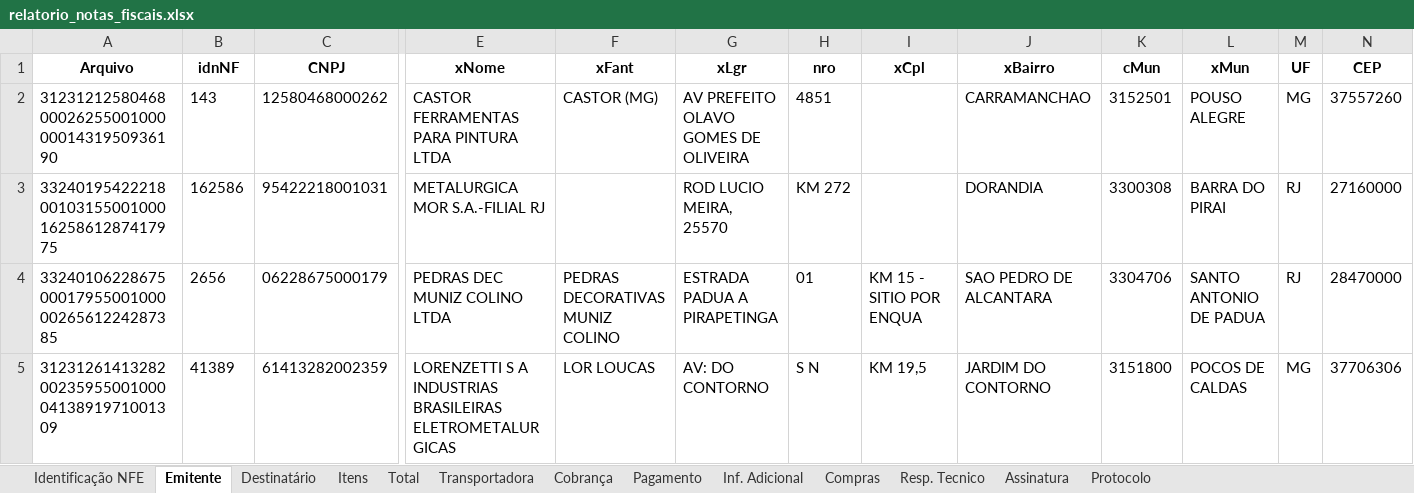
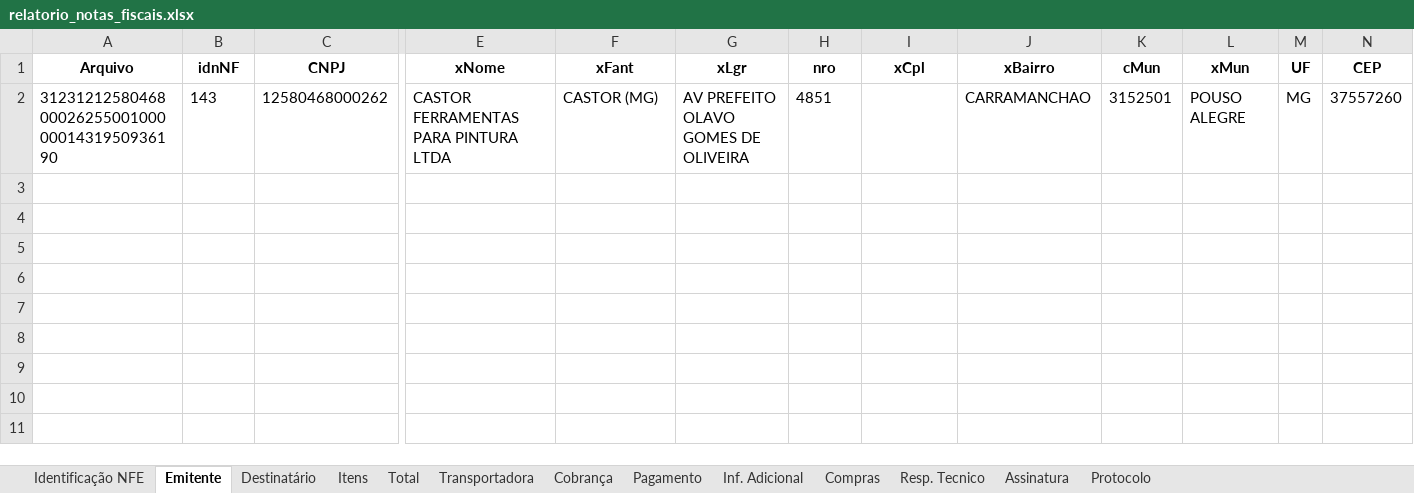
Before and after one commit to IgorSanthos/xmlreader, an Excel workbook: DataFrame_xml/relatorio_notas_fiscais.xlsx, sheet Emitente, drawn as a sheet; only a part is shown, gaps mark what is left out; values as stored, in another font and other column widths than the file's, no borders; rows hold the shown columns only; the diff names each change by its address in the sheet, - before the commit and + after, or states it on an @@ line.

```diff
--- a/DataFrame_xml/relatorio_notas_fiscais.xlsx (sheet Emitente)
+++ b/DataFrame_xml/relatorio_notas_fiscais.xlsx (sheet Emitente)
-row 3: 33240195422218001031550010001625861287417975 | 162586 | 95422218001031 | METALURGICA MOR S.A.-FILIAL RJ |  | ROD LUCIO MEIRA, 25570 | KM 272 |  | DORANDIA | 3300308 | BARRA DO PIRAI | RJ | 27160000
-row 4: 33240106228675000179550010000026561224287385 | 2656 | 06228675000179 | PEDRAS DEC MUNIZ COLINO LTDA | PEDRAS DECORATIVAS MUNIZ COLINO | ESTRADA PADUA A PIRAPETINGA | 01 | KM 15 - SITIO POR ENQUA | SAO PEDRO DE ALCANTARA | 3304706 | SANTO ANTONIO DE PADUA | RJ | 28470000
-row 5: 31231261413282002359550010000413891971001309 | 41389 | 61413282002359 | LORENZETTI S A INDUSTRIAS BRASILEIRAS ELETROMETALURGICAS | LOR LOUCAS | AV: DO CONTORNO | S N | KM 19,5 | JARDIM DO CONTORNO | 3151800 | POCOS DE CALDAS | MG | 37706306
```
Also changed, not shown: sheet Itens, sheet Total, sheet Identificação NFE, sheet Destinatário, sheet Resp. Tecnico, sheet Transportadora, 6 more sheets, 3 other files.
